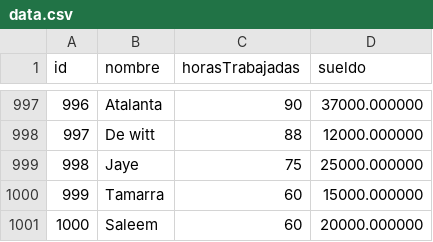
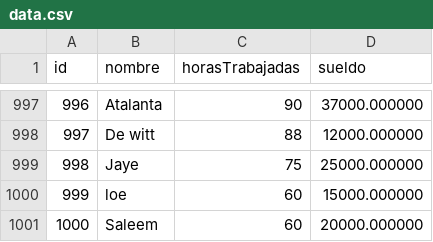
Before and after one commit to nimref149/tp_laboratorio_1, a CSV file: TP3/data.csv, drawn as a sheet; only a part is shown, gaps mark what is left out.

```diff
--- a/TP3/data.csv
+++ b/TP3/data.csv
@@ -999,3 +999,3 @@ id,nombre,horasTrabajadas,sueldo
 998,Jaye,75,25000.000000
-999,Tamarra,60,15000.000000
+999,loe,60,15000.000000
 1000,Saleem,60,20000.000000
```
Also changed, not shown: 15 other files.
